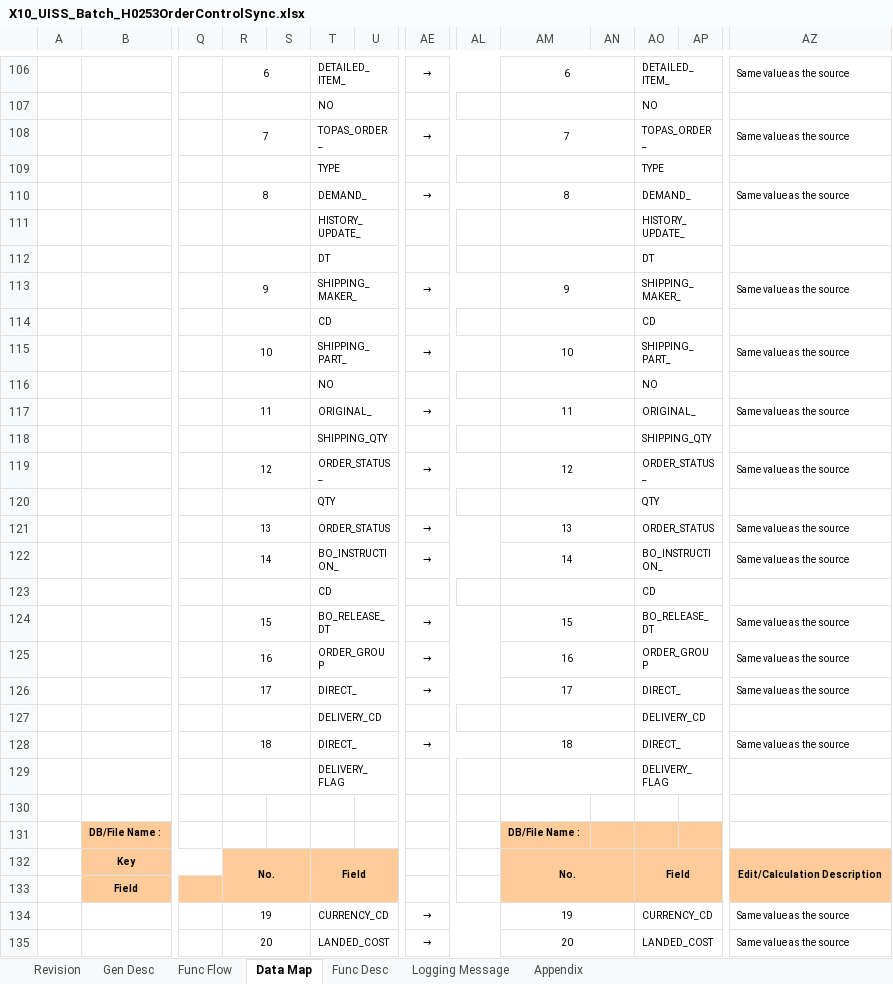
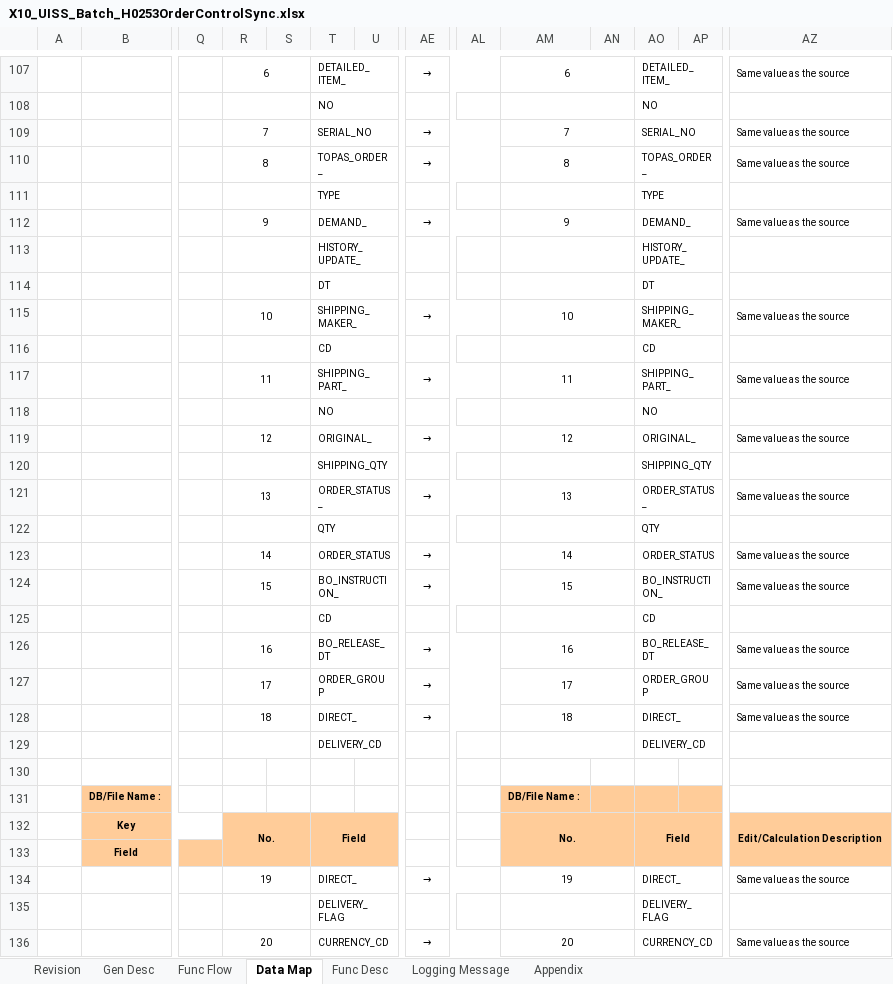
Before and after one commit to ivanrayhannn/crossdockpoc, an Excel workbook: deliverables/uiss/X10_UISS_Batch_H0253OrderControlSync.xlsx, sheet Data Map, drawn as a sheet; only a part is shown, gaps mark what is left out; values as stored, in another font and other column widths than the file's, no borders; removed rows and columns are numbered as before the commit, all else as after; rows hold the shown columns only; the diff covers the shown part only; the diff names each change by its address in the sheet, - before the commit and + after, or states it on an @@ line.

```diff
--- a/deliverables/uiss/X10_UISS_Batch_H0253OrderControlSync.xlsx (sheet Data Map)
+++ b/deliverables/uiss/X10_UISS_Batch_H0253OrderControlSync.xlsx (sheet Data Map)
-T109: TOPAS_ORDER_
+T109: SERIAL_NO
-AO109: TOPAS_ORDER_
+AO109: SERIAL_NO
+row 110:  |  |  | 8 |  | TOPAS_ORDER_ |  | → |  | 8 |  | TOPAS_ORDER_ |  | Same value as the source
-R112: 8
+R112: 9
-AM112: 8
+AM112: 9
-R115: 9
+R115: 10
-AM115: 9
+AM115: 10
-R117: 10
+R117: 11
-AM117: 10
+AM117: 11
-R119: 11
+R119: 12
-AM119: 11
+AM119: 12
-R121: 12
+R121: 13
-AM121: 12
+AM121: 13
-R123: 13
+R123: 14
-AM123: 13
+AM123: 14
-R124: 14
+R124: 15
-AM124: 14
+AM124: 15
-R126: 15
+R126: 16
-AM126: 15
+AM126: 16
-R127: 16
+R127: 17
-AM127: 16
+AM127: 17
-R128: 17
+R128: 18
-AM128: 17
+AM128: 18
-row 128:  |  |  | 18 |  | DIRECT_ |  | → |  | 18 |  | DIRECT_ |  | Same value as the source
-T134: CURRENCY_CD
+T134: DIRECT_
-AO134: CURRENCY_CD
+AO134: DIRECT_
@@ row 129 moved to row 135: DELIVERY_FLAG @@
-T136: LANDED_COST
+T136: CURRENCY_CD
-AO136: LANDED_COST
+AO136: CURRENCY_CD
```
Also changed, not shown: 7 added rows, 5 removed rows, 1 moved row and 88 edited cells elsewhere in this sheet, sheet Appendix, sheet Gen Desc, deliverables/uiss/X2_UISS_Batch_PartListUpload.xlsx, deliverables/uiss/X4_UISS_Batch_MappingUpload.xlsx, 24 other files.
